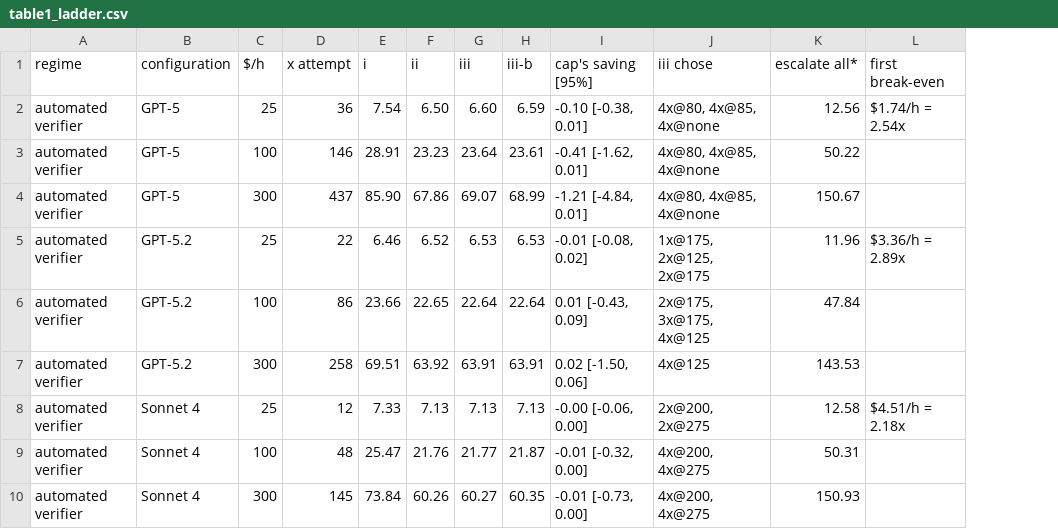
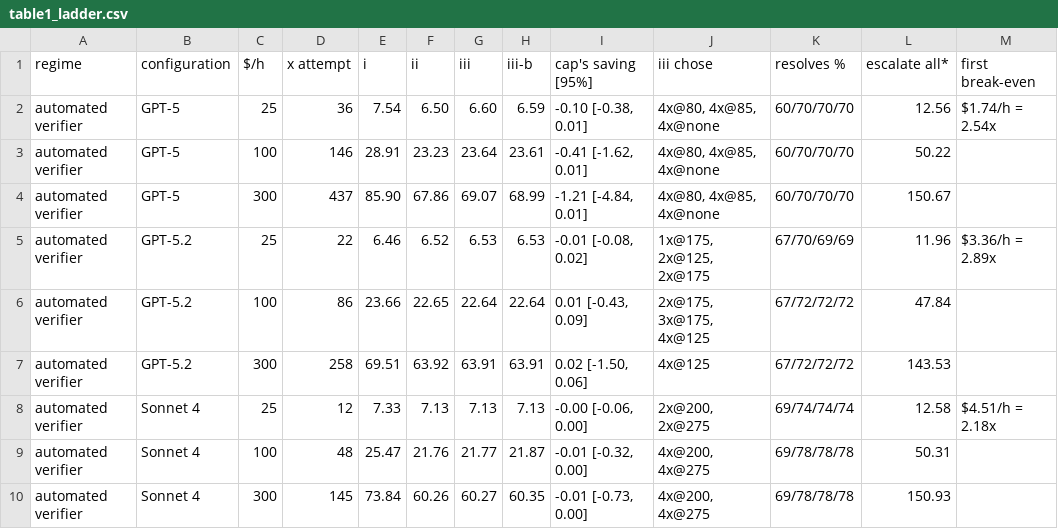
Before and after one commit to james-e-murphy/restart-economics, a CSV file: exhibits/out/table1_ladder.csv, drawn as a sheet; only a part is shown; the diff names each change by its address in the sheet, - before the commit and + after, or states it on an @@ line.

Commit message:
v0.1 as posted, 28 September 2026: licensing settled, internal notes removed, exhibits regenerated

```diff
--- a/exhibits/out/table1_ladder.csv
+++ b/exhibits/out/table1_ladder.csv
+column K (resolves %), rows 2-10: 60/70/70/70 | 60/70/70/70 | 60/70/70/70 | 67/70/69/69 | 67/72/72/72 | 67/72/72/72 | 69/74/74/74 | 69/78/78/78 | 69/78/78/78
```
Also changed, not shown: 37 other files.
